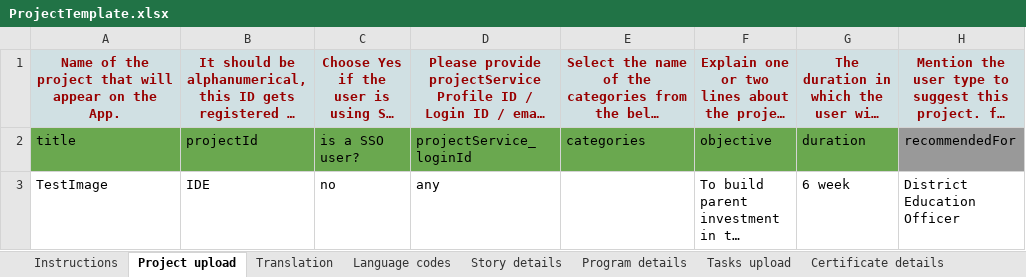
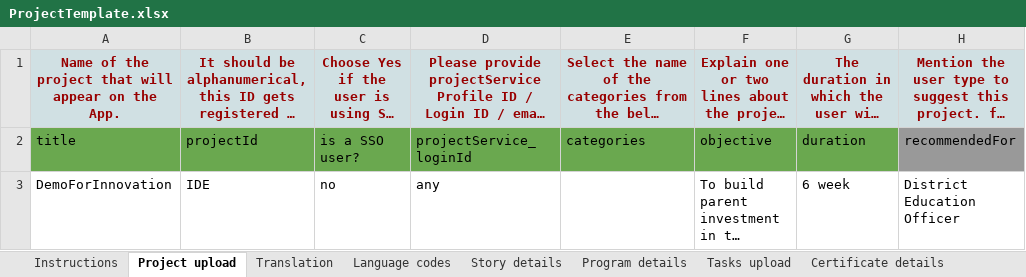
Before and after one commit to borkarsaish65/innovations-smp, an Excel workbook: ProjectTemplate.xlsx, sheet Project upload, drawn as a sheet; only a part is shown; long unchanged cells end in …; values as stored, in another font and other column widths than the file's, no borders; conditional formats not drawn; the diff names each change by its address in the sheet, - before the commit and + after, or states it on an @@ line.

```diff
--- a/ProjectTemplate.xlsx (sheet Project upload)
+++ b/ProjectTemplate.xlsx (sheet Project upload)
-A3 (title): TestImage
+A3 (title): DemoForInnovation
```
Also changed, not shown: sheet Translation, 20 other files.
